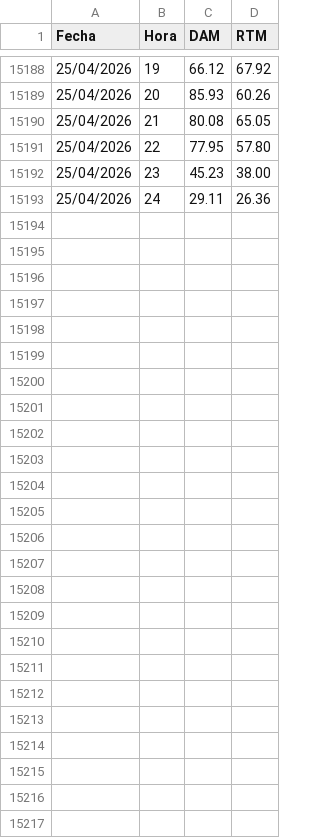
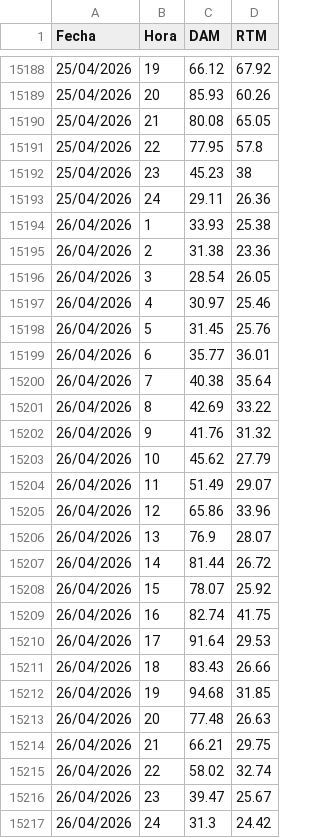
Before and after one commit to AlanSMX/Precios-ERCOT, a CSV file: DC_R.csv, drawn as a sheet; only a part is shown, gaps mark what is left out; the diff covers the shown part only.

```diff
--- a/DC_R.csv
+++ b/DC_R.csv
@@ -15190,4 +15190,28 @@ Fecha,Hora,DAM,RTM
 25/04/2026,21,80.08,65.05
-25/04/2026,22,77.95,57.80
-25/04/2026,23,45.23,38.00
+25/04/2026,22,77.95,57.8
+25/04/2026,23,45.23,38
 25/04/2026,24,29.11,26.36
+26/04/2026,1,33.93,25.38
+26/04/2026,2,31.38,23.36
+26/04/2026,3,28.54,26.05
+26/04/2026,4,30.97,25.46
+26/04/2026,5,31.45,25.76
+26/04/2026,6,35.77,36.01
+26/04/2026,7,40.38,35.64
+26/04/2026,8,42.69,33.22
+26/04/2026,9,41.76,31.32
+26/04/2026,10,45.62,27.79
+26/04/2026,11,51.49,29.07
+26/04/2026,12,65.86,33.96
+26/04/2026,13,76.9,28.07
+26/04/2026,14,81.44,26.72
+26/04/2026,15,78.07,25.92
+26/04/2026,16,82.74,41.75
+26/04/2026,17,91.64,29.53
+26/04/2026,18,83.43,26.66
+26/04/2026,19,94.68,31.85
+26/04/2026,20,77.48,26.63
+26/04/2026,21,66.21,29.75
+26/04/2026,22,58.02,32.74
+26/04/2026,23,39.47,25.67
+26/04/2026,24,31.3,24.42
```
Also changed, not shown: 4 edited cells elsewhere in this file, DC_L.csv.
